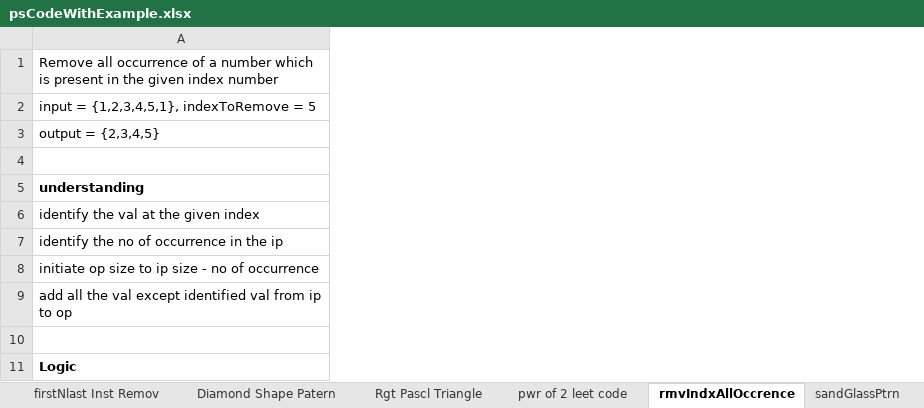
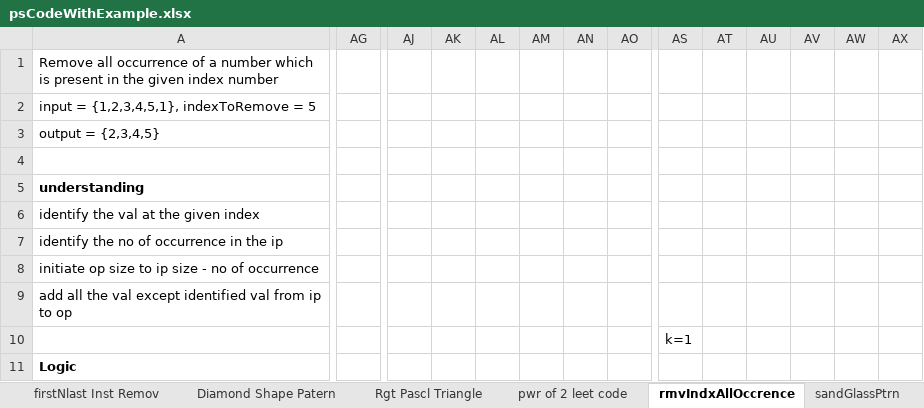
Before and after one commit to b-sathish21/SDETBatch4Team2, an Excel workbook: Reference_OR_Notes/psCodeWithExample.xlsx, sheet rmvIndxAllOccrence, drawn as a sheet; only a part is shown, gaps mark what is left out; values as stored, in another font and other column widths than the file's, no borders; the diff covers the shown part only; the diff names each change by its address in the sheet, - before the commit and + after, or states it on an @@ line.

```diff
--- a/Reference_OR_Notes/psCodeWithExample.xlsx (sheet rmvIndxAllOccrence)
+++ b/Reference_OR_Notes/psCodeWithExample.xlsx (sheet rmvIndxAllOccrence)
+column AG, empty
+column AJ, empty
+column AK, empty
+column AL, empty
+column AM, empty
+column AN, empty
+column AO, empty
+column AS, row 10: k=1
+column AT, empty
+column AU, empty
+column AV, empty
+column AW, empty
+column AX, empty
```
Also changed, not shown: 5 added columns elsewhere in this sheet, 6 other files.
